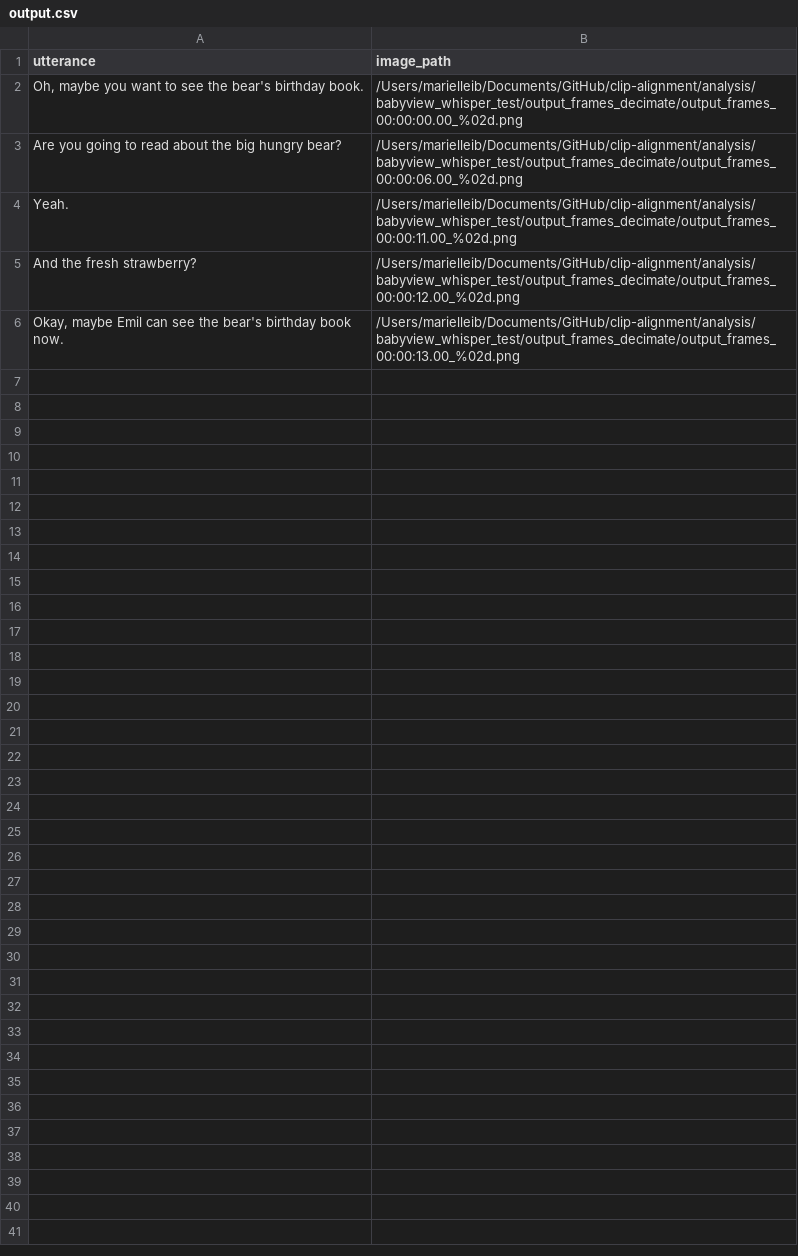
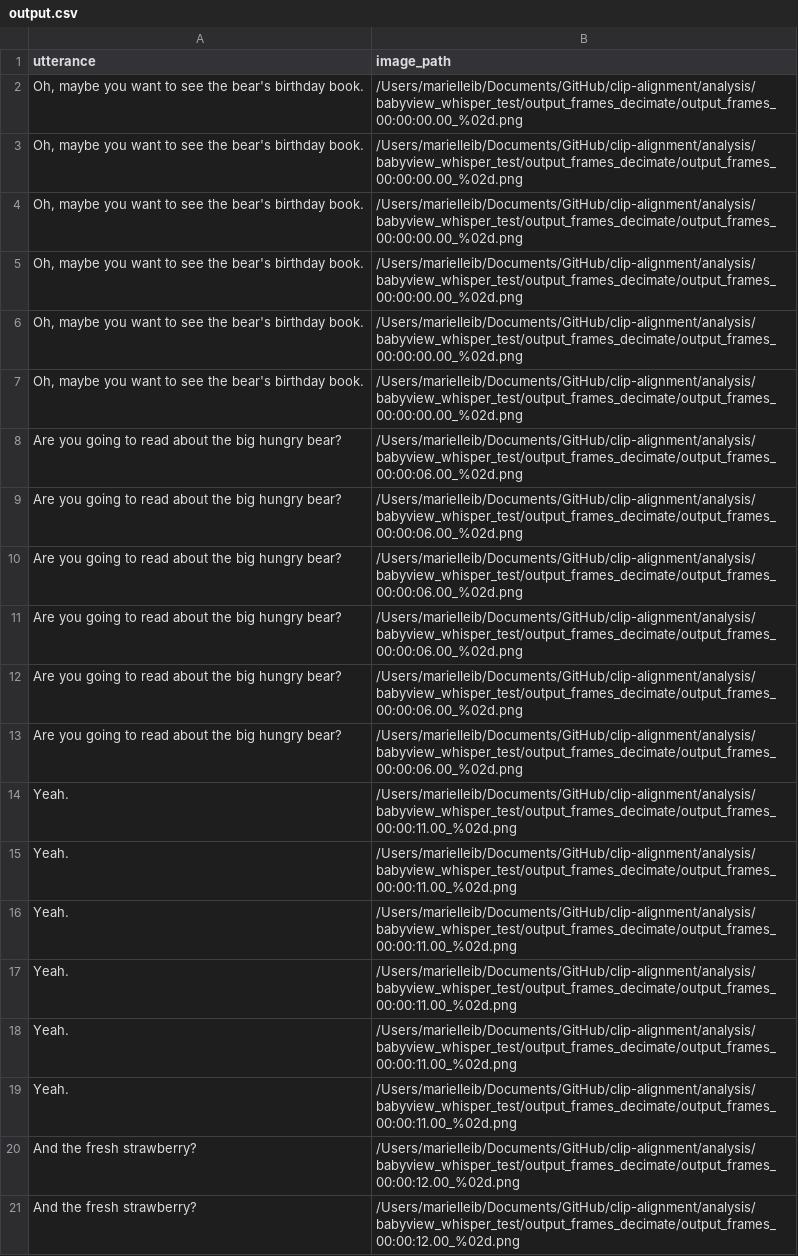
Before and after one commit to brialorelle/clip-alignment, a CSV file: analysis/babyview_whisper_test/output.csv, drawn as a sheet; only a part is shown; the shorter side is filled out with more unchanged rows; the diff covers the shown part only.

Commit message:
Fixes
updated so csv is correct. Lots of flailing trying to get numpy and pandas and then clip as service to work on my .py file. Created a new virtual environment and re-downloaded stuff.

```diff
--- a/analysis/babyview_whisper_test/output.csv
+++ b/analysis/babyview_whisper_test/output.csv
@@ -2,4 +2,20 @@ utterance,image_path
 " Oh, maybe you want to see the bear's birthday book.",/Users/marielleib/Documents/GitHub/clip-alignment/analysis/babyview_whisper_test/output_frames_decimate/output_frames_00:00:00.00_%02d.png
+" Oh, maybe you want to see the bear's birthday book.",/Users/marielleib/Documents/GitHub/clip-alignment/analysis/babyview_whisper_test/output_frames_decimate/output_frames_00:00:00.00_%02d.png
+" Oh, maybe you want to see the bear's birthday book.",/Users/marielleib/Documents/GitHub/clip-alignment/analysis/babyview_whisper_test/output_frames_decimate/output_frames_00:00:00.00_%02d.png
+" Oh, maybe you want to see the bear's birthday book.",/Users/marielleib/Documents/GitHub/clip-alignment/analysis/babyview_whisper_test/output_frames_decimate/output_frames_00:00:00.00_%02d.png
+" Oh, maybe you want to see the bear's birthday book.",/Users/marielleib/Documents/GitHub/clip-alignment/analysis/babyview_whisper_test/output_frames_decimate/output_frames_00:00:00.00_%02d.png
+" Oh, maybe you want to see the bear's birthday book.",/Users/marielleib/Documents/GitHub/clip-alignment/analysis/babyview_whisper_test/output_frames_decimate/output_frames_00:00:00.00_%02d.png
+ Are you going to read about the big hungry bear?,/Users/marielleib/Documents/GitHub/clip-alignment/analysis/babyview_whisper_test/output_frames_decimate/output_frames_00:00:06.00_%02d.png
+ Are you going to read about the big hungry bear?,/Users/marielleib/Documents/GitHub/clip-alignment/analysis/babyview_whisper_test/output_frames_decimate/output_frames_00:00:06.00_%02d.png
+ Are you going to read about the big hungry bear?,/Users/marielleib/Documents/GitHub/clip-alignment/analysis/babyview_whisper_test/output_frames_decimate/output_frames_00:00:06.00_%02d.png
+ Are you going to read about the big hungry bear?,/Users/marielleib/Documents/GitHub/clip-alignment/analysis/babyview_whisper_test/output_frames_decimate/output_frames_00:00:06.00_%02d.png
+ Are you going to read about the big hungry bear?,/Users/marielleib/Documents/GitHub/clip-alignment/analysis/babyview_whisper_test/output_frames_decimate/output_frames_00:00:06.00_%02d.png
  Are you going to read about the big hungry bear?,/Users/marielleib/Documents/GitHub/clip-alignment/analysis/babyview_whisper_test/output_frames_decimate/output_frames_00:00:06.00_%02d.png
  Yeah.,/Users/marielleib/Documents/GitHub/clip-alignment/analysis/babyview_whisper_test/output_frames_decimate/output_frames_00:00:11.00_%02d.png
+ Yeah.,/Users/marielleib/Documents/GitHub/clip-alignment/analysis/babyview_whisper_test/output_frames_decimate/output_frames_00:00:11.00_%02d.png
+ Yeah.,/Users/marielleib/Documents/GitHub/clip-alignment/analysis/babyview_whisper_test/output_frames_decimate/output_frames_00:00:11.00_%02d.png
+ Yeah.,/Users/marielleib/Documents/GitHub/clip-alignment/analysis/babyview_whisper_test/output_frames_decimate/output_frames_00:00:11.00_%02d.png
+ Yeah.,/Users/marielleib/Documents/GitHub/clip-alignment/analysis/babyview_whisper_test/output_frames_decimate/output_frames_00:00:11.00_%02d.png
+ Yeah.,/Users/marielleib/Documents/GitHub/clip-alignment/analysis/babyview_whisper_test/output_frames_decimate/output_frames_00:00:11.00_%02d.png
  And the fresh strawberry?,/Users/marielleib/Documents/GitHub/clip-alignment/analysis/babyview_whisper_test/output_frames_decimate/output_frames_00:00:12.00_%02d.png
+ And the fresh strawberry?,/Users/marielleib/Documents/GitHub/clip-alignment/analysis/babyview_whisper_test/output_frames_decimate/output_frames_00:00:12.00_%02d.png
```
Also changed, not shown: 9 added rows elsewhere in this file, 2 other files.
